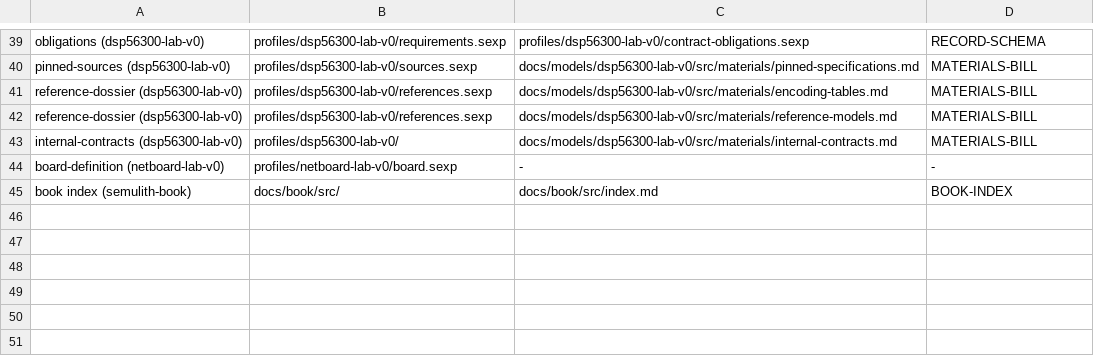
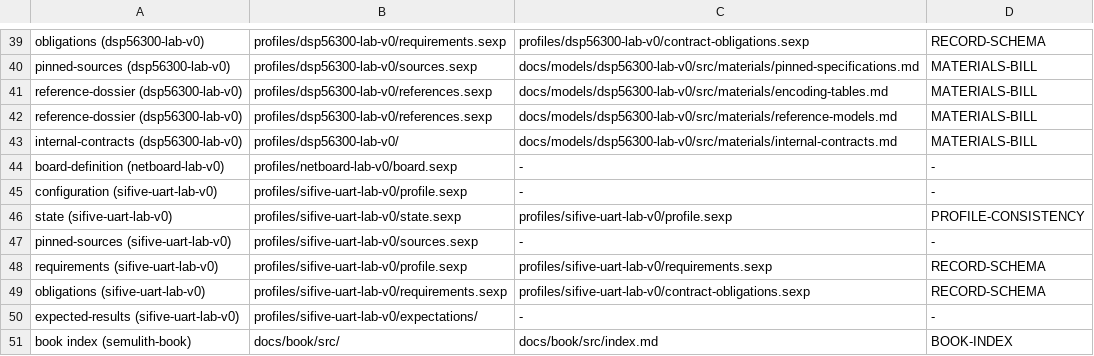
Before and after one commit to rdje/semulith, a TSV file: doctrine/fact_ownership.tsv, drawn as a sheet; only a part is shown, gaps mark what is left out.

Commit message:
SEMULITH-P5-0007 (leaf P5-BOARD.2): the first device dossier — sifive-uart-lab-v0 fully gated; the machinery generalized by declaration; the watermark mode gap measured
- the SiFive UART dossier lands (profiles/sifive-uart-lab-v0/, 8 files): the digest-verified §13 pin, 19 requirements (13 defined + 6 measured silences), 19 mirrored obligations under the schema's new third direction device-guarantee (contract sifive-uart-v0 v0), the state document with its earned hidden-state census, 19 verbatim decision mirrors, and 3 datasheet-derived register-read expectation documents recorded before any model exists (EVD-05 at the device layer)
- applicability by declaration (decision_device-applicability-by-declared-vehicle): vehicle gains (route device-model) / (comparison register-expectations); profile.sexp's processor-only fields optional (the xlen precedent); mmio_registers scope; expectations entry/instructions optional; EXTRACTION / EXERCISE-COVERAGE / INTERACTION-MATRIX derive device applicability with contradiction = RED both directions; a device-guarantee discharges a CPU assumption by construction (pinned GREEN arm); PROFILE-CONSISTENCY needed no conditional (measured)
- measured in execution, fixed at root: the §13.8 watermark bits' level-vs-hold gap (REQ-D-UART-WM-MODE — expectations pin a bit only when its raised condition holds under every reading); the REQ-U- id prefix colliding with RECORD-SCHEMA's mechanical D-X -> REQ-D-X mapping (renamed); the interaction-matrix n/a note counted as a cell (fixed); FIFO resets recorded as "unspecified" data rather than weakening the every-element-a-reset contract
- FACT-OWNERSHIP re-pinned to three units (registry + fixtures, __CHECKED__ 6->7 / 2->3); profiles/ bound re-derived 4x (decision_profiles-family-four-units); DEV_NOTES shard riding this slice (4 entries -> shard-0119.md, 34 == 30 + 4 exact); registration of all three units consolidates into .11; frontier: .10 (the LAN9118 dossier)
- validation: all dossier documents schema-validate; the three profile-glob gates decide the device by declaration; every edited check's self-test green (17/9/14/41/7/14/10 arms, 0 fail); make gate all doctrines green; mdbook build rc 0; the book index byte-exact

```diff
--- a/doctrine/fact_ownership.tsv
+++ b/doctrine/fact_ownership.tsv
@@ -44,2 +44,8 @@ internal-contracts (dsp56300-lab-v0)	profiles/dsp56300-lab-v0/	docs/models/dsp56
 board-definition (netboard-lab-v0)	profiles/netboard-lab-v0/board.sexp	-	-
+configuration (sifive-uart-lab-v0)	profiles/sifive-uart-lab-v0/profile.sexp	-	-
+state (sifive-uart-lab-v0)	profiles/sifive-uart-lab-v0/state.sexp	profiles/sifive-uart-lab-v0/profile.sexp	PROFILE-CONSISTENCY
+pinned-sources (sifive-uart-lab-v0)	profiles/sifive-uart-lab-v0/sources.sexp	-	-
+requirements (sifive-uart-lab-v0)	profiles/sifive-uart-lab-v0/profile.sexp	profiles/sifive-uart-lab-v0/requirements.sexp	RECORD-SCHEMA
+obligations (sifive-uart-lab-v0)	profiles/sifive-uart-lab-v0/requirements.sexp	profiles/sifive-uart-lab-v0/contract-obligations.sexp	RECORD-SCHEMA
+expected-results (sifive-uart-lab-v0)	profiles/sifive-uart-lab-v0/expectations/	-	-
 book index (semulith-book)	docs/book/src/	docs/book/src/index.md	BOOK-INDEX
```
Also changed, not shown: doctrine/readme_routes.tsv, 38 other files.
